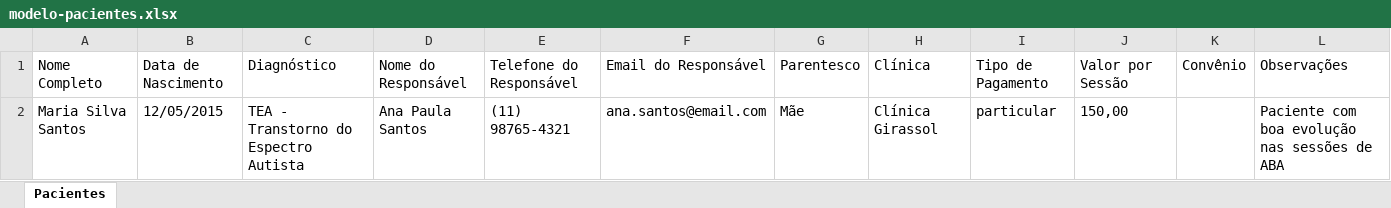
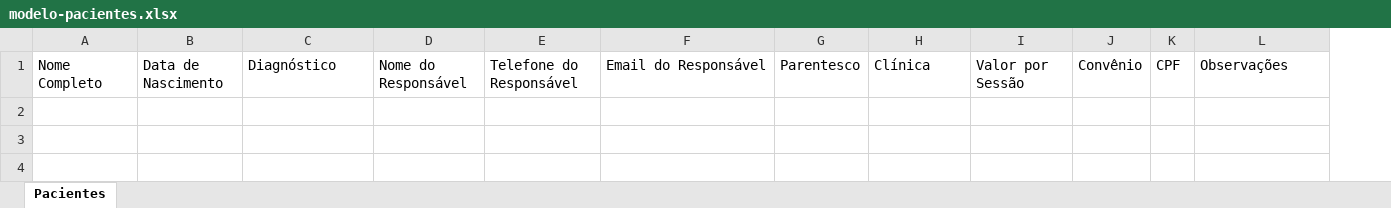
Before and after one commit to diegochaves87/acompanhamento-girassol, an Excel workbook: public/modelo-pacientes.xlsx, sheet Pacientes, drawn as a sheet; values as stored, in another font and other column widths than the file's, no borders; removed rows and columns are numbered as before the commit, all else as after; the diff names each change by its address in the sheet, - before the commit and + after, or states it on an @@ line.

```diff
--- a/public/modelo-pacientes.xlsx (sheet Pacientes)
+++ b/public/modelo-pacientes.xlsx (sheet Pacientes)
-column I, row 1: Tipo de Pagamento
+column K, row 1: CPF
-row 2: Maria Silva Santos | 12/05/2015 | TEA - Transtorno do Espectro Autista | Ana Paula Santos | (11) 98765-4321 | ana.santos@email.com | Mãe | Clínica Girassol | particular | 150,00 |  | Paciente com boa evolução nas sessões de ABA
```
Also changed, not shown: 2 other files.
